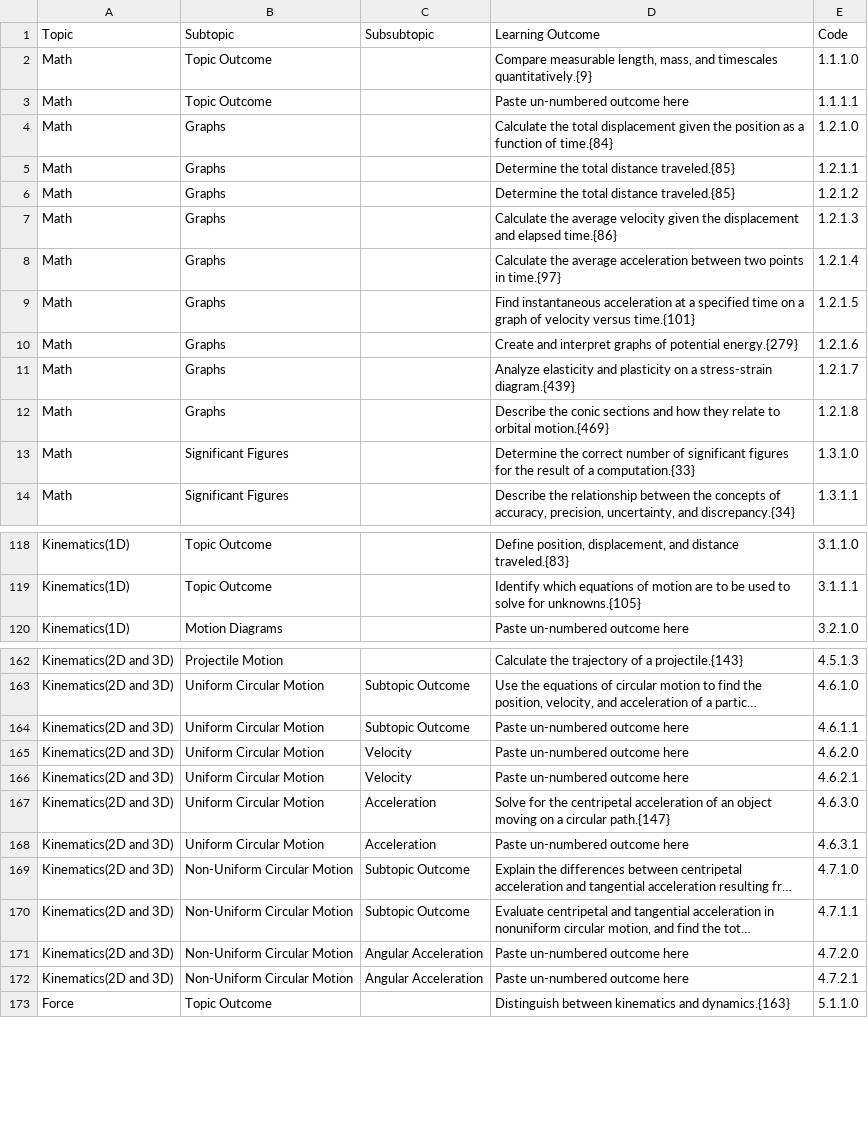
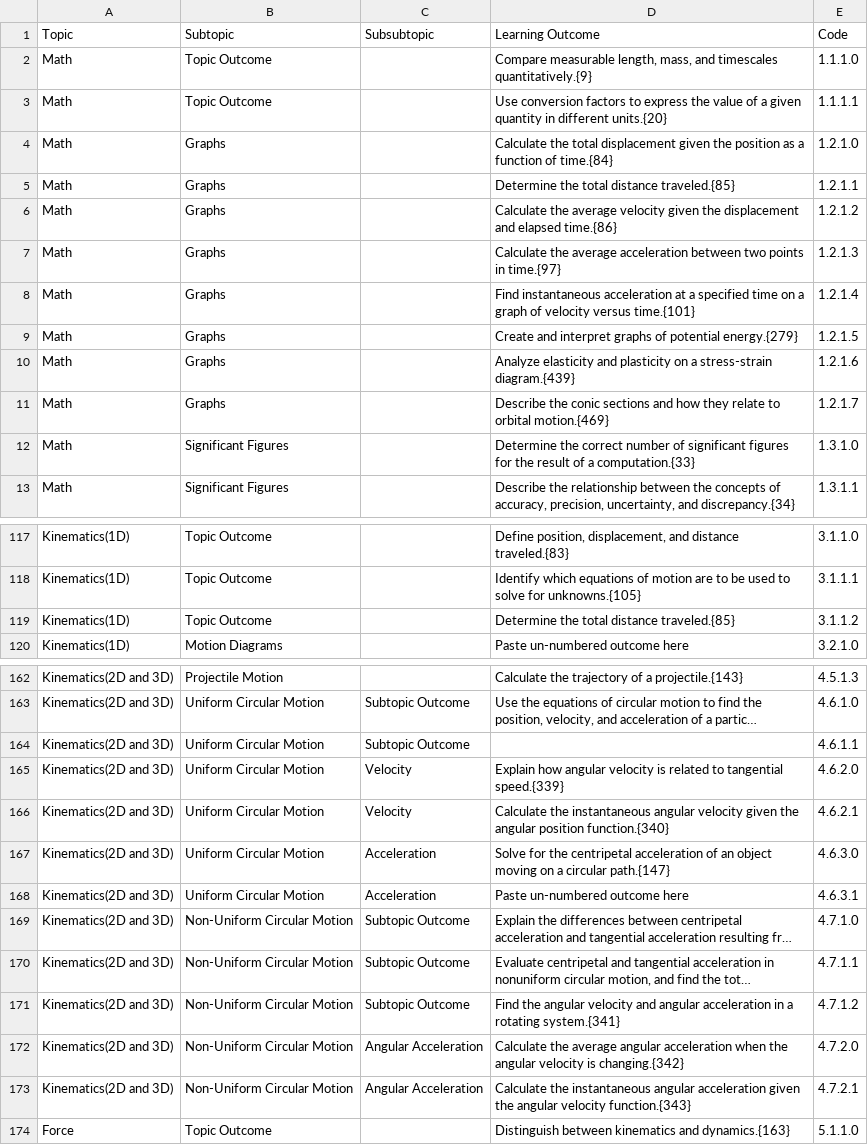
Before and after one commit to open-resources/learning_outcomes, a CSV file: Masterlist.csv, drawn as a sheet; only a part is shown, gaps mark what is left out; long unchanged cells end in …; removed rows and columns are numbered as before the commit, all else as after; the diff covers the shown part only; the diff names each change by its address in the sheet, - before the commit and + after, or states it on an @@ line.

Commit message:
Run GH Action to process learning outcomes

```diff
--- a/Masterlist.csv
+++ b/Masterlist.csv
-D3 (Learning Outcome): Paste un-numbered outcome here
+D3 (Learning Outcome): Use conversion factors to express the value of a given quantity in different units.{20}
-row 6: Math | Graphs |  | Determine the total distance traveled.{85} | 1.2.1.2
-E6 (Code): 1.2.1.3
+E6 (Code): 1.2.1.2
-E7 (Code): 1.2.1.4
+E7 (Code): 1.2.1.3
-E8 (Code): 1.2.1.5
+E8 (Code): 1.2.1.4
-E9 (Code): 1.2.1.6
+E9 (Code): 1.2.1.5
-E10 (Code): 1.2.1.7
+E10 (Code): 1.2.1.6
-E11 (Code): 1.2.1.8
+E11 (Code): 1.2.1.7
+row 119: Kinematics(1D) | Topic Outcome |  | Determine the total distance traveled.{85} | 3.1.1.2
-D164 (Learning Outcome): Paste un-numbered outcome here
+D164 (Learning Outcome): (empty)
-D165 (Learning Outcome): Paste un-numbered outcome here
+D165 (Learning Outcome): Explain how angular velocity is related to tangential speed.{339}
-D166 (Learning Outcome): Paste un-numbered outcome here
+D166 (Learning Outcome): Calculate the instantaneous angular velocity given the angular position function.{340}
+row 171: Kinematics(2D and 3D) | Non-Uniform Circular Motion | Subtopic Outcome | Find the angular velocity and angular acceleration in a rotating system.{341} | 4.7.1.2
-D172 (Learning Outcome): Paste un-numbered outcome here
+D172 (Learning Outcome): Calculate the average angular acceleration when the angular velocity is changing.{342}
-D173 (Learning Outcome): Paste un-numbered outcome here
+D173 (Learning Outcome): Calculate the instantaneous angular acceleration given the angular velocity function.{343}
```
Also changed, not shown: 9 added rows and 14 edited cells elsewhere in this file.
